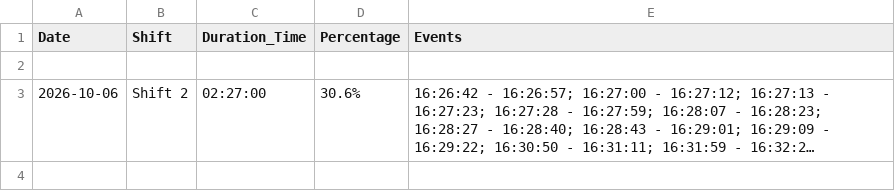
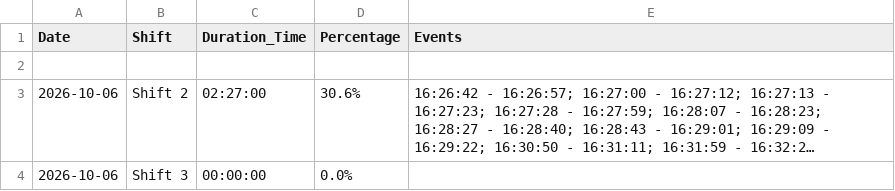
Before and after one commit to krasikrumov/inovo, a CSV file: appliance_stats.csv, drawn as a sheet; long unchanged cells end in …; the diff names each change by its address in the sheet, - before the commit and + after, or states it on an @@ line.

Commit message:
Auto update stats

```diff
--- a/appliance_stats.csv
+++ b/appliance_stats.csv
+row 4: 2026-10-06 | Shift 3 | 00:00:00 | 0.0%
```
